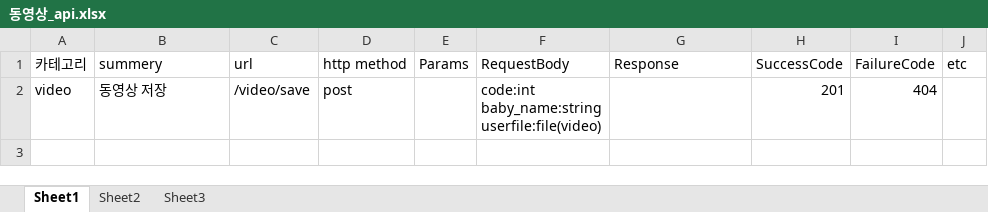
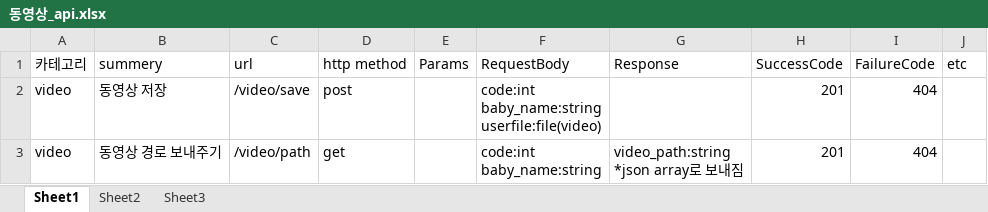
Before and after one commit to rodamin/Baby_Book, an Excel workbook: document/api/동영상_api.xlsx, sheet Sheet1, drawn as a sheet; values as stored, in another font and other column widths than the file's, no borders; ↵ is a line break in a cell; the diff names each change by its address in the sheet, - before the commit and + after, or states it on an @@ line.

```diff
--- a/document/api/동영상_api.xlsx (sheet Sheet1)
+++ b/document/api/동영상_api.xlsx (sheet Sheet1)
+row 3: video | 동영상 경로 보내주기 | /video/path | get |  | code:int ↵ baby_name:string | video_path:string ↵ *json array로 보내짐 | 201 | 404
```
Also changed, not shown: 1 other file.
